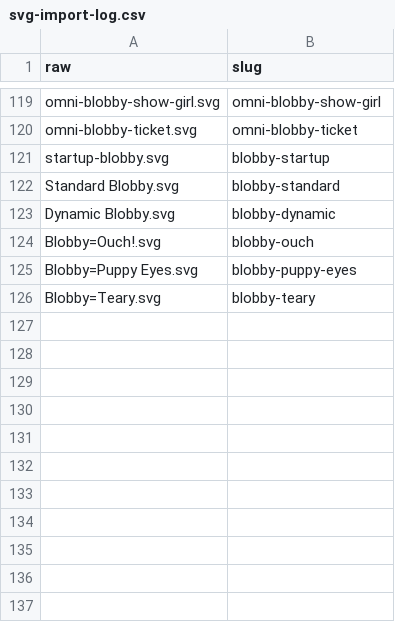
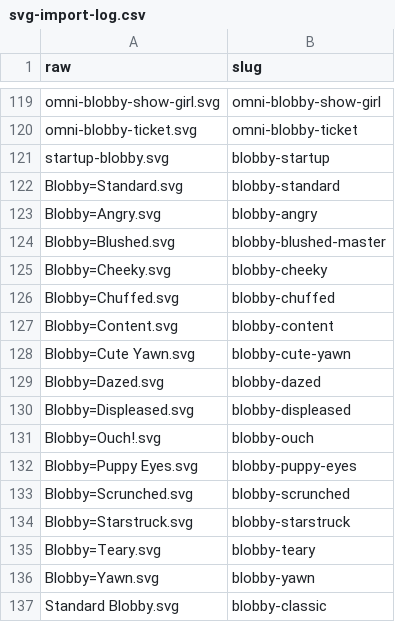
Before and after one commit to exploreomni/all-the-blobby-emojis, a CSV file: svg-import-log.csv, drawn as a sheet; only a part is shown, gaps mark what is left out.

Commit message:
feat: core is the 16 master expressions from the Figma masters file
Imports the 15 Blobby=<expression> masters plus the original flat Standard
Blobby (as blobby-classic). blobby-dynamic was the same design as the new
Blobby=Standard, so its branch-local file is retired in favour of blobby-standard.
The four Slack classics and the blushed PNG that sat in core move to reactions
for re-sorting in the triage tool.

```diff
--- a/svg-import-log.csv
+++ b/svg-import-log.csv
@@ -121,6 +121,17 @@ omni-blobby-ticket.svg,omni-blobby-ticket
 startup-blobby.svg,blobby-startup
-Standard Blobby.svg,blobby-standard
-Dynamic Blobby.svg,blobby-dynamic
+Blobby=Standard.svg,blobby-standard
+Blobby=Angry.svg,blobby-angry
+Blobby=Blushed.svg,blobby-blushed-master
+Blobby=Cheeky.svg,blobby-cheeky
+Blobby=Chuffed.svg,blobby-chuffed
+Blobby=Content.svg,blobby-content
+Blobby=Cute Yawn.svg,blobby-cute-yawn
+Blobby=Dazed.svg,blobby-dazed
+Blobby=Displeased.svg,blobby-displeased
 Blobby=Ouch!.svg,blobby-ouch
 Blobby=Puppy Eyes.svg,blobby-puppy-eyes
+Blobby=Scrunched.svg,blobby-scrunched
+Blobby=Starstruck.svg,blobby-starstruck
 Blobby=Teary.svg,blobby-teary
+Blobby=Yawn.svg,blobby-yawn
+Standard Blobby.svg,blobby-classic
```
Also changed, not shown: 21 other files.
